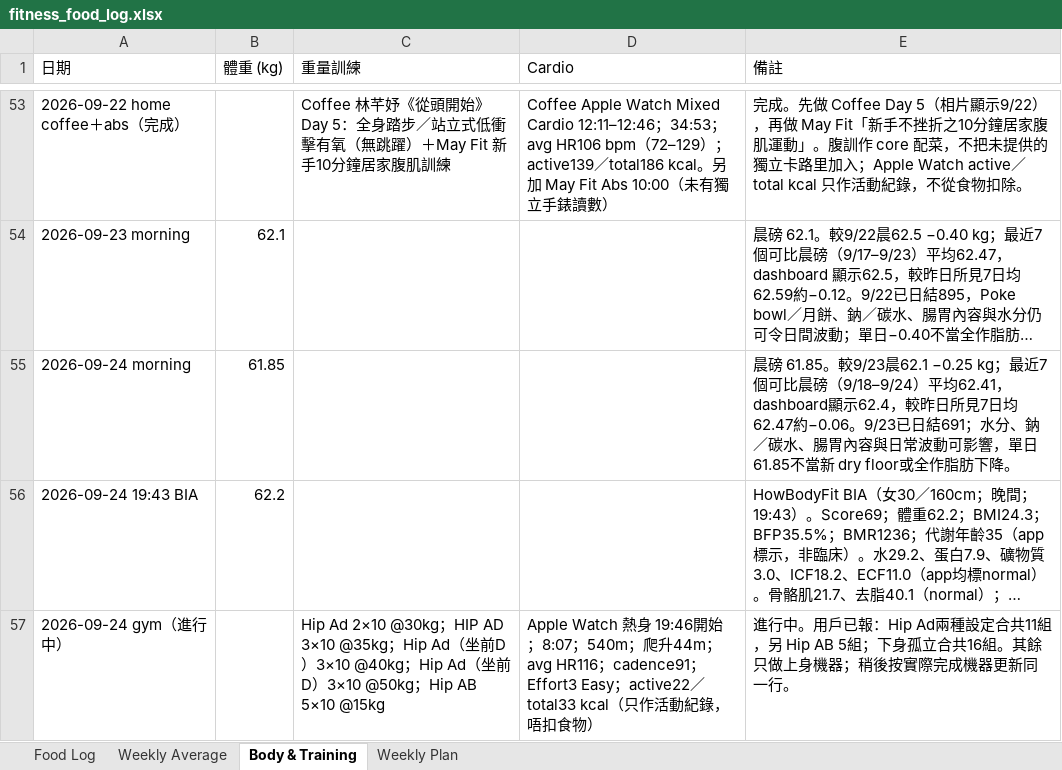
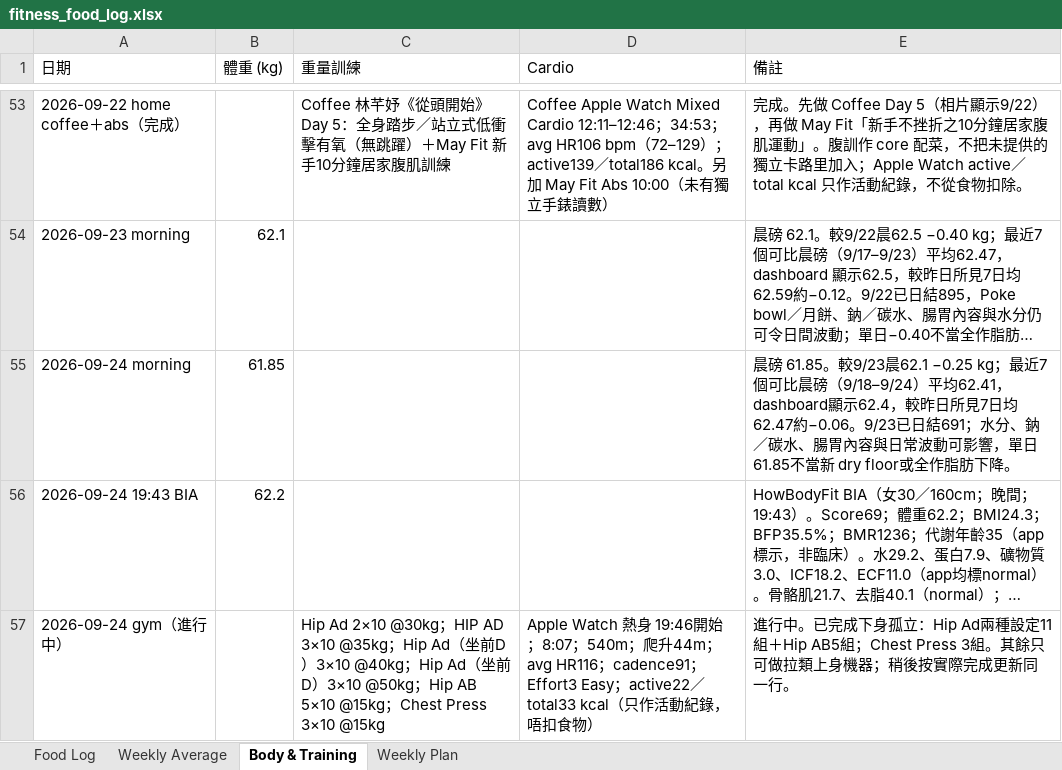
Before and after one commit to buzz-knittinpix/melodycheng622-cmyk.github.io, an Excel workbook: data/fitness_food_log.xlsx, sheet Body & Training, drawn as a sheet; only a part is shown, gaps mark what is left out; long unchanged cells end in …; values as stored, in another font and other column widths than the file's, no borders; the diff names each change by its address in the sheet, - before the commit and + after, or states it on an @@ line.

Commit message:
Add chest press to in-progress gym log

```diff
--- a/data/fitness_food_log.xlsx (sheet Body & Training)
+++ b/data/fitness_food_log.xlsx (sheet Body & Training)
-C57 (重量訓練): …5×10 @15kg
+C57 (重量訓練): …5×10 @15kg；Chest Press 3×10 @15kg
-E57 (備註): 進行中。用戶已報：Hip Ad兩種設定合共11組，另 Hip AB 5組；下身孤立合共16組。其餘只做上身機器；稍後按實際完成機器更新同一…
+E57 (備註): 進行中。已完成下身孤立：Hip Ad兩種設定11組＋Hip AB5組；Chest Press 3組。其餘只可做拉類上身機器；稍後按實際完成更新同一…
```
Also changed, not shown: 1 other file.
